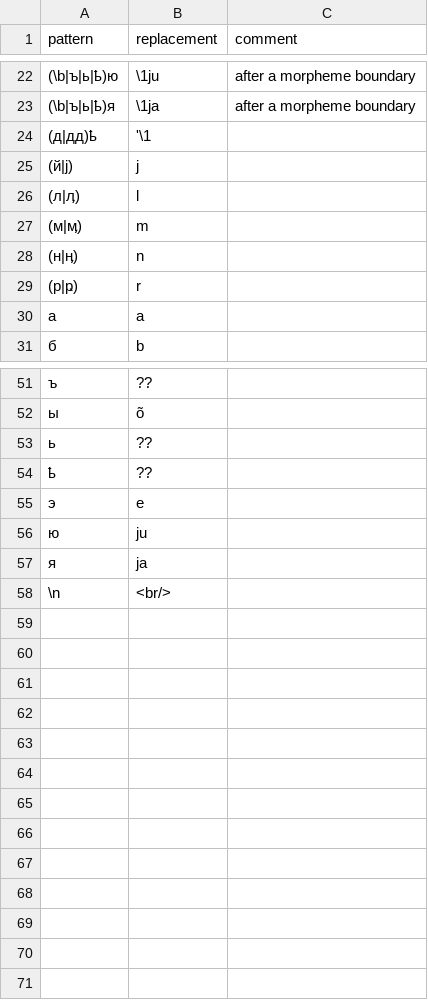
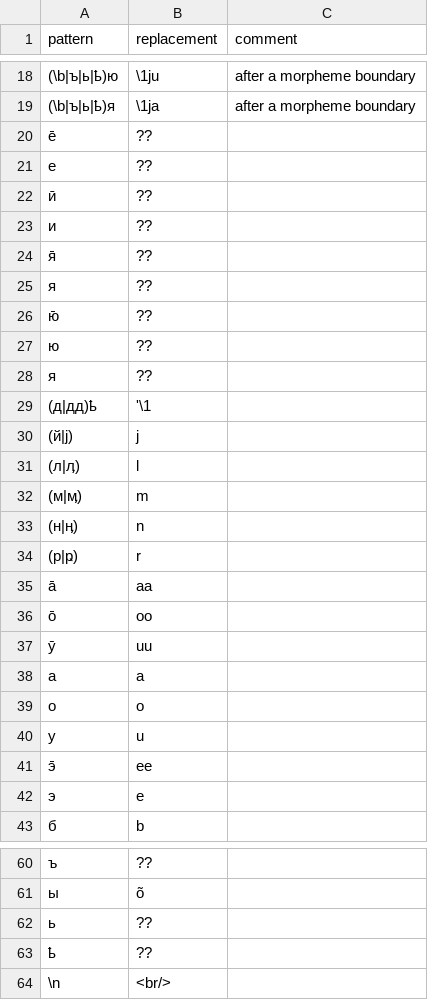
Before and after one commit to izvakomi/transliterate_saami, a CSV file: patterns/skolt_kildin.csv, drawn as a sheet; only a part is shown, gaps mark what is left out; the diff covers the shown part only.

Commit message:
Update skolt_kildin.csv

```diff
--- a/patterns/skolt_kildin.csv
+++ b/patterns/skolt_kildin.csv
@@ -23,2 +19,11 @@ pattern,replacement,comment
 (\b|ъ|ь|ҍ)я,\1ja,after a morpheme boundary
+е̄,??,
+е,??,
+ӣ,??,
+и,??,
+я̄,??,
+я,??,
+ю̄,??,
+ю,??,
+я,??,
 (д|дд)ҍ,ʹ\1,
@@ -29,3 +34,10 @@ pattern,replacement,comment
 (р|ҏ),r,
+а̄,aa,
+о̄,оо,
+ӯ,uu,
 а,a,
+о,o,
+у,u,
+э̄,ee,
+э,e,
 б,b,
@@ -54,5 +63,2 @@ pattern,replacement,comment
 ҍ,??,
-э,e,
-ю,ju,
-я,ja,
 \n,<br/>,
```
Also changed, not shown: 1 removed row elsewhere in this file.
